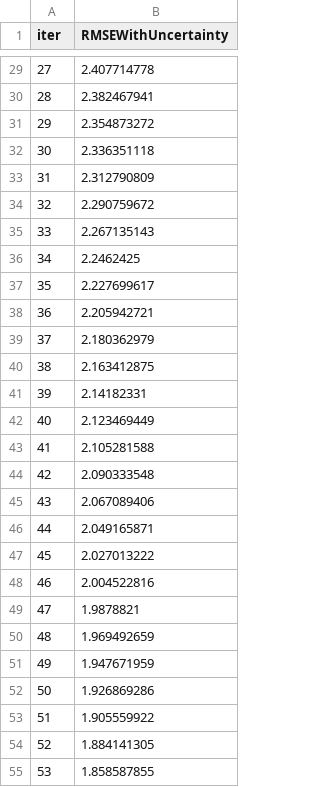
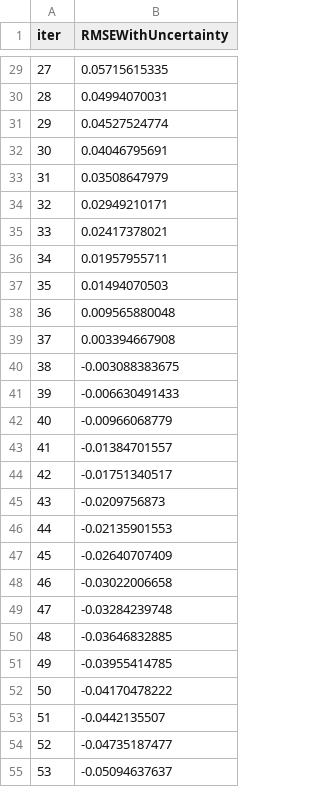
Before and after one commit to Yatoom/Hyperboost, a TSV file: benchmark/catboost_info/learn_error.tsv, drawn as a sheet; only a part is shown, gaps mark what is left out; the diff covers the shown part only.

```diff
--- a/benchmark/catboost_info/learn_error.tsv
+++ b/benchmark/catboost_info/learn_error.tsv
@@ -29,27 +29,27 @@ iter	RMSEWithUncertainty
-27	2.407714778
-28	2.382467941
-29	2.354873272
-30	2.336351118
-31	2.312790809
-32	2.290759672
-33	2.267135143
-34	2.2462425
-35	2.227699617
-36	2.205942721
-37	2.180362979
-38	2.163412875
-39	2.14182331
-40	2.123469449
-41	2.105281588
-42	2.090333548
-43	2.067089406
-44	2.049165871
-45	2.027013222
-46	2.004522816
-47	1.9878821
-48	1.969492659
-49	1.947671959
-50	1.926869286
-51	1.905559922
-52	1.884141305
-53	1.858587855
+27	0.05715615335
+28	0.04994070031
+29	0.04527524774
+30	0.04046795691
+31	0.03508647979
+32	0.02949210171
+33	0.02417378021
+34	0.01957955711
+35	0.01494070503
+36	0.009565880048
+37	0.003394667908
+38	-0.003088383675
+39	-0.006630491433
+40	-0.00966068779
+41	-0.01384701557
+42	-0.01751340517
+43	-0.0209756873
+44	-0.02135901553
+45	-0.02640707409
+46	-0.03022006658
+47	-0.03284239748
+48	-0.03646832885
+49	-0.03955414785
+50	-0.04170478222
+51	-0.0442135507
+52	-0.04735187477
+53	-0.05094637637
```
Also changed, not shown: 73 edited cells elsewhere in this file, benchmark/catboost_info/time_left.tsv, 5 other files.
